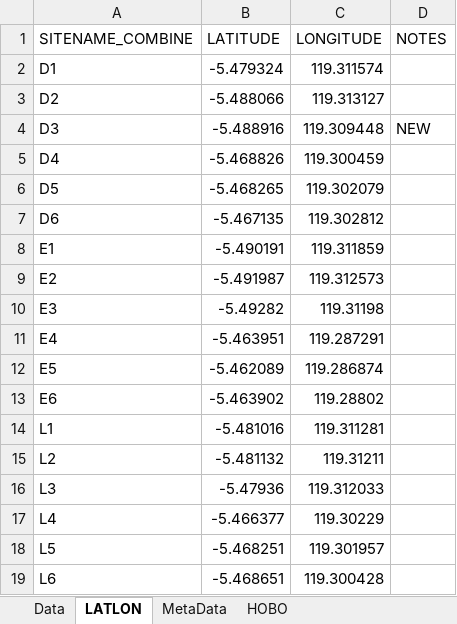
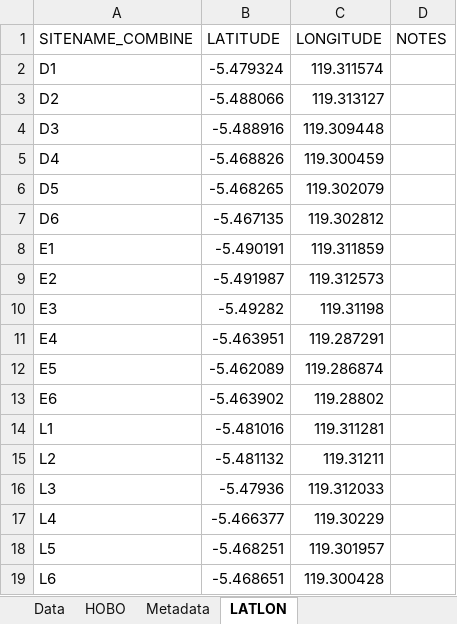
Before and after one commit to swulfing/TanakekeProject, an Excel workbook: URUVS/Datasheets/Example_RecordingData.xlsx, sheet LATLON, drawn as a sheet; values as stored, in another font and other column widths than the file's, no borders; the diff names each change by its address in the sheet, - before the commit and + after, or states it on an @@ line.

Commit message:
MayRecordingData

```diff
--- a/URUVS/Datasheets/Example_RecordingData.xlsx (sheet LATLON)
+++ b/URUVS/Datasheets/Example_RecordingData.xlsx (sheet LATLON)
-sheet tab: MetaData
+sheet tab: Metadata
@@ sheet tab order changed: Data | HOBO | Metadata | LATLON @@
-D4 (NOTES): NEW
+D4 (NOTES): (empty)
```
Also changed, not shown: sheet Data, sheet HOBO, formulas that keep their value, RClass/InternHours.xlsx, URUVS/Datasheets/URUV/04.2024/April_RecordingData.xlsx, 4 other files.
